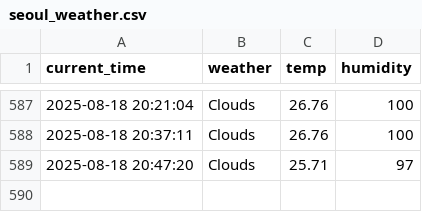
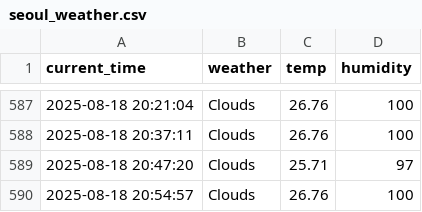
Before and after one commit to Heoboss/weather, a CSV file: seoul_weather.csv, drawn as a sheet; only a part is shown, gaps mark what is left out.

```diff
--- a/seoul_weather.csv
+++ b/seoul_weather.csv
@@ -589 +589,2 @@ current_time,weather,temp,humidity
 2025-08-18 20:47:20,Clouds,25.71,97
+2025-08-18 20:54:57,Clouds,26.76,100
```
